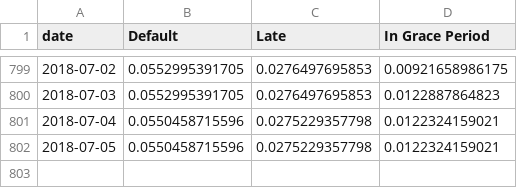
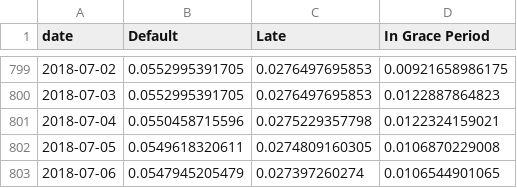
Before and after one commit to mshadish/lendingclub, a CSV file: data.csv, drawn as a sheet; only a part is shown, gaps mark what is left out.

Commit message:
Data update Fri Jul  6 19:10:23 PDT 2018

```diff
--- a/data.csv
+++ b/data.csv
@@ -801,2 +801,3 @@ date,Default,Late,In Grace Period
 2018-07-04,0.0550458715596,0.0275229357798,0.0122324159021
-2018-07-05,0.0550458715596,0.0275229357798,0.0122324159021
+2018-07-05,0.0549618320611,0.0274809160305,0.0106870229008
+2018-07-06,0.0547945205479,0.027397260274,0.0106544901065
```
